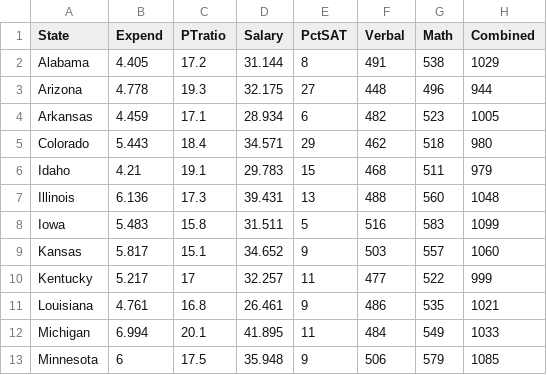
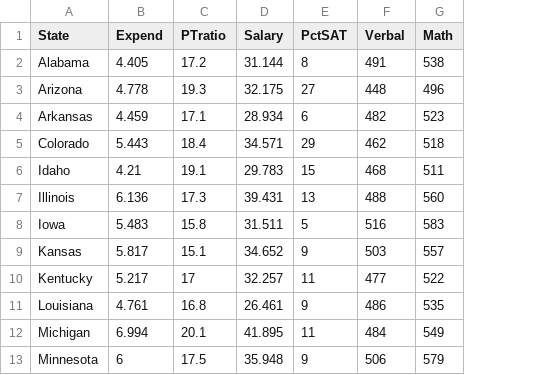
Before and after one commit to IhnwhiHeo/PSY202A_Modeling, a CSV file: Lab 1/SAT.csv, drawn as a sheet; only a part is shown; the diff names each change by its address in the sheet, - before the commit and + after, or states it on an @@ line.

```diff
--- a/Lab 1/SAT.csv
+++ b/Lab 1/SAT.csv
-column H (Combined), rows 2-13: 1029 | 944 | 1005 | 980 | 979 | 1048 | 1099 | 1060 | 999 | 1021 | 1033 | 1085
```
Also changed, not shown: 11 other files.
